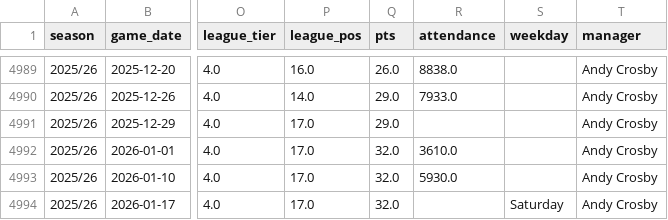
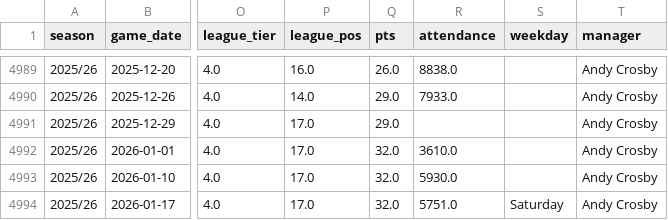
Before and after one commit to petebrown/data-updater-v2, a CSV file: data-r/results.csv, drawn as a sheet; only a part is shown, gaps mark what is left out; the diff names each change by its address in the sheet, - before the commit and + after, or states it on an @@ line.

Commit message:
updated after walsall(h)

```diff
--- a/data-r/results.csv
+++ b/data-r/results.csv
-R4994 (attendance): (empty)
+R4994 (attendance): 5751.0
```
